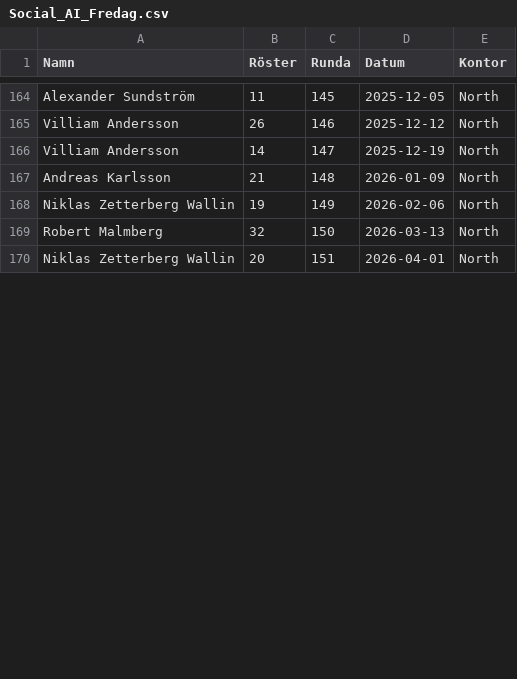
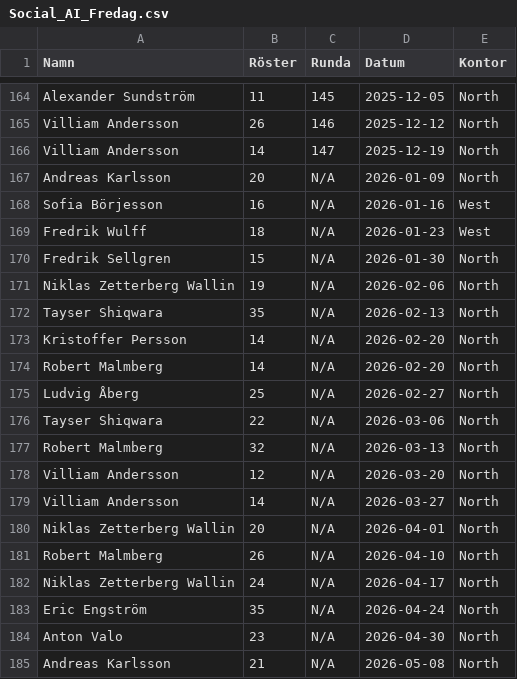
Before and after one commit to joeo-knightec/social-ai-fredag, a CSV file: Social_AI_Fredag.csv, drawn as a sheet; only a part is shown, gaps mark what is left out; the diff covers the shown part only.

Commit message:
Updates

```diff
--- a/Social_AI_Fredag.csv
+++ b/Social_AI_Fredag.csv
@@ -166,5 +166,20 @@ Villiam Andersson;26;146;2025-12-12;North
 Villiam Andersson;14;147;2025-12-19;North
-Andreas Karlsson;21;148;2026-01-09;North
-Niklas Zetterberg Wallin;19;149;2026-02-06;North
-Robert Malmberg;32;150;2026-03-13;North
-Niklas Zetterberg Wallin;20;151;2026-04-01;North
+Andreas Karlsson;20;N/A;2026-01-09;North
+Sofia Börjesson;16;N/A;2026-01-16;West
+Fredrik Wulff;18;N/A;2026-01-23;West
+Fredrik Sellgren;15;N/A;2026-01-30;North
+Niklas Zetterberg Wallin;19;N/A;2026-02-06;North
+Tayser Shiqwara;35;N/A;2026-02-13;North
+Kristoffer Persson;14;N/A;2026-02-20;North
+Robert Malmberg;14;N/A;2026-02-20;North
+Ludvig Åberg;25;N/A;2026-02-27;North
+Tayser Shiqwara;22;N/A;2026-03-06;North
+Robert Malmberg;32;N/A;2026-03-13;North
+Villiam Andersson;12;N/A;2026-03-20;North
+Villiam Andersson;14;N/A;2026-03-27;North
+Niklas Zetterberg Wallin;20;N/A;2026-04-01;North
+Robert Malmberg;26;N/A;2026-04-10;North
+Niklas Zetterberg Wallin;24;N/A;2026-04-17;North
+Eric Engström;35;N/A;2026-04-24;North
+Anton Valo;23;N/A;2026-04-30;North
+Andreas Karlsson;21;N/A;2026-05-08;North
```
Also changed, not shown: 15 added rows and 12 edited cells elsewhere in this file.
